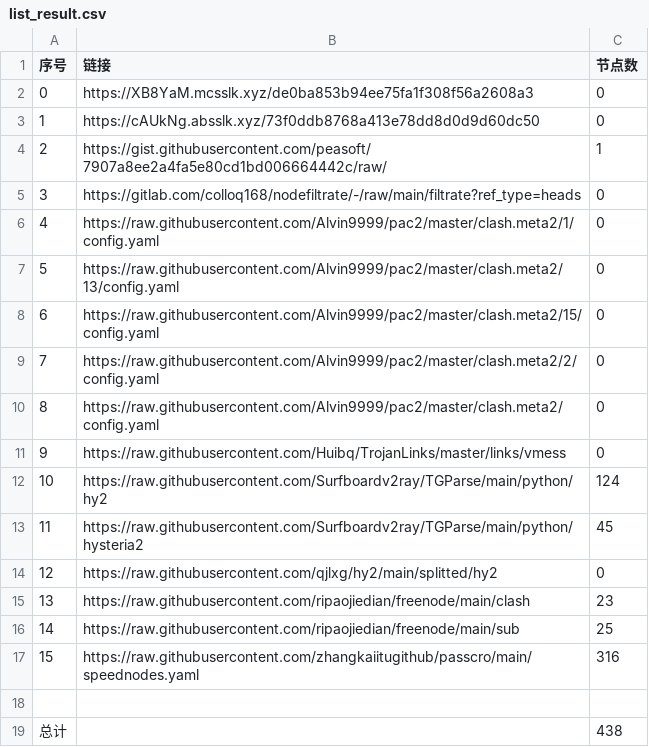
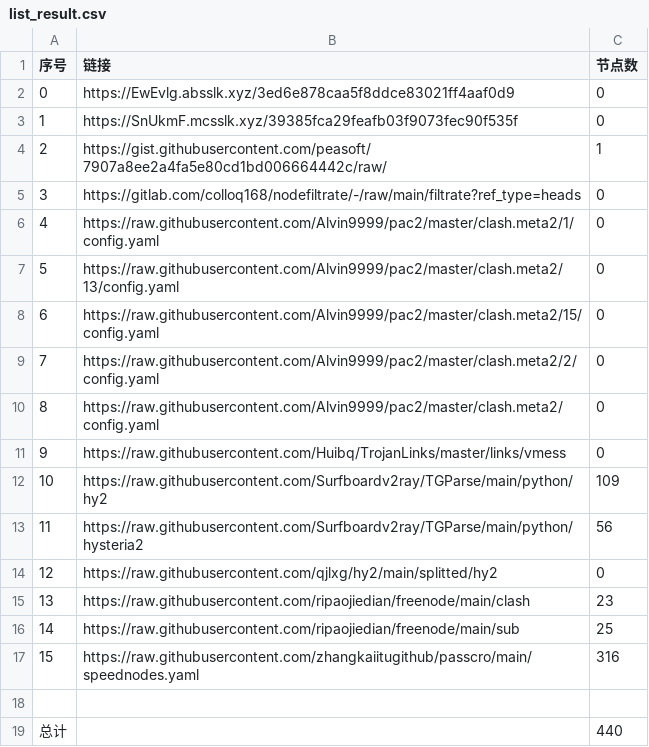
Before and after one commit to x698/NoMoreWalls, a CSV file: list_result.csv, drawn as a sheet.

```diff
--- a/list_result.csv
+++ b/list_result.csv
@@ -1,4 +1,4 @@
 序号,链接,节点数
-0,https://XB8YaM.mcsslk.xyz/de0ba853b94ee75fa1f308f56a2608a3,0
-1,https://cAUkNg.absslk.xyz/73f0ddb8768a413e78dd8d0d9d60dc50,0
+0,https://EwEvlg.absslk.xyz/3ed6e878caa5f8ddce83021ff4aaf0d9,0
+1,https://SnUkmF.mcsslk.xyz/39385fca29feafb03f9073fec90f535f,0
 2,https://gist.githubusercontent.com/peasoft/7907a8ee2a4fa5e80cd1bd006664442c/raw/,1
@@ -11,4 +11,4 @@
 9,https://raw.githubusercontent.com/Huibq/TrojanLinks/master/links/vmess,0
-10,https://raw.githubusercontent.com/Surfboardv2ray/TGParse/main/python/hy2,124
-11,https://raw.githubusercontent.com/Surfboardv2ray/TGParse/main/python/hysteria2,45
+10,https://raw.githubusercontent.com/Surfboardv2ray/TGParse/main/python/hy2,109
+11,https://raw.githubusercontent.com/Surfboardv2ray/TGParse/main/python/hysteria2,56
 12,https://raw.githubusercontent.com/qjlxg/hy2/main/splitted/hy2,0
@@ -18,2 +18,2 @@
 
-总计,,438
+总计,,440
```
Also changed, not shown: 10 other files.
